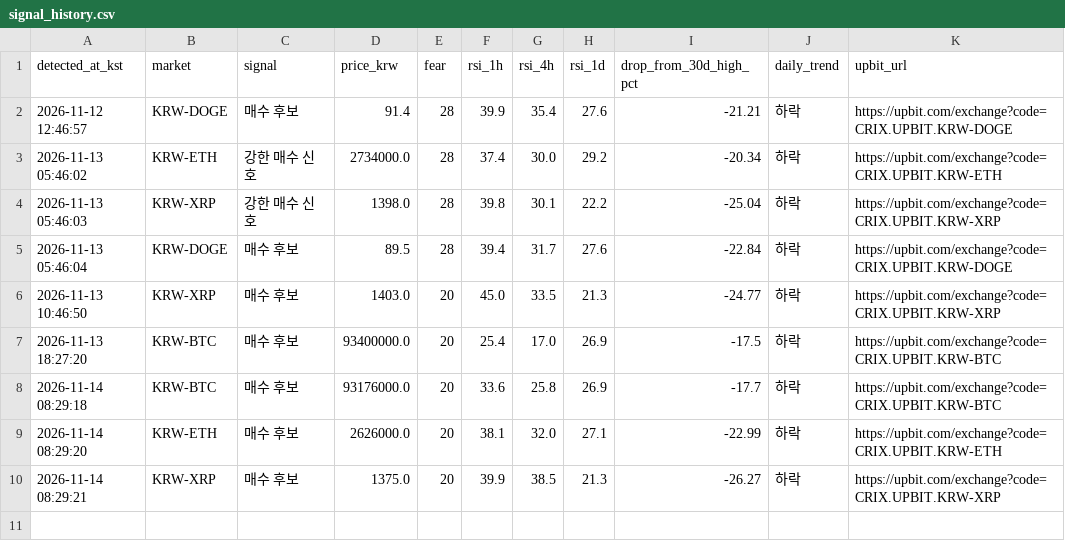
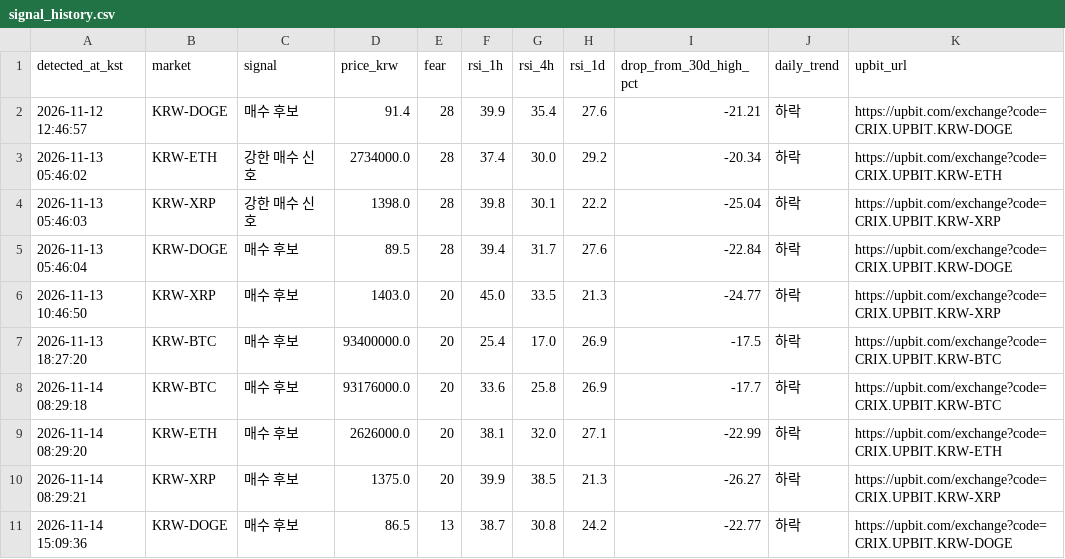
Before and after one commit to kimsj6514/fear-rsi-upbit, a CSV file: signal_history.csv, drawn as a sheet; the diff names each change by its address in the sheet, - before the commit and + after, or states it on an @@ line.

```diff
--- a/signal_history.csv
+++ b/signal_history.csv
+row 11: 2026-11-14 15:09:36 | KRW-DOGE | 매수 후보 | 86.5 | 13 | 38.7 | 30.8 | 24.2 | -22.77 | 하락 | https://upbit.com/exchange?code=CRIX.UPBIT.KRW-DOGE
```
Also changed, not shown: 1 other file.
